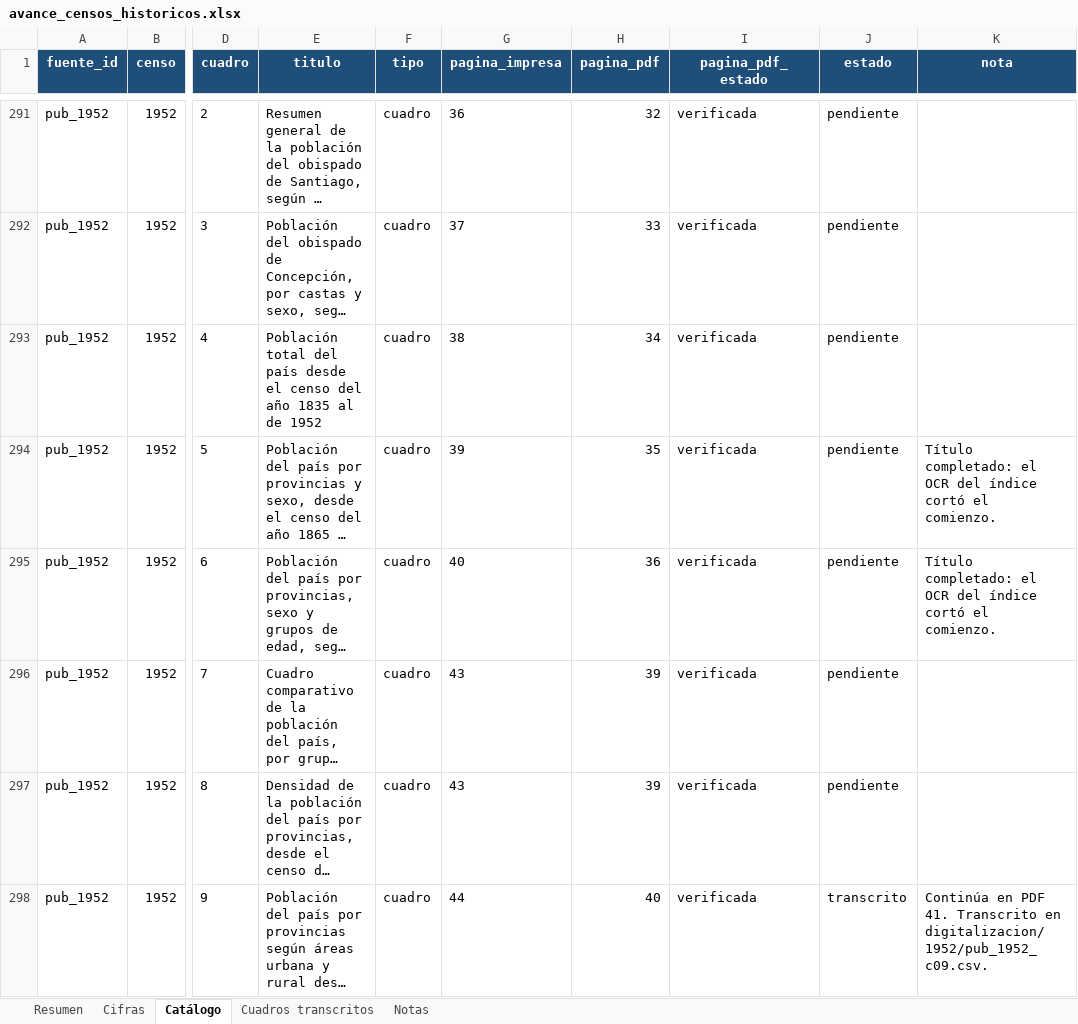
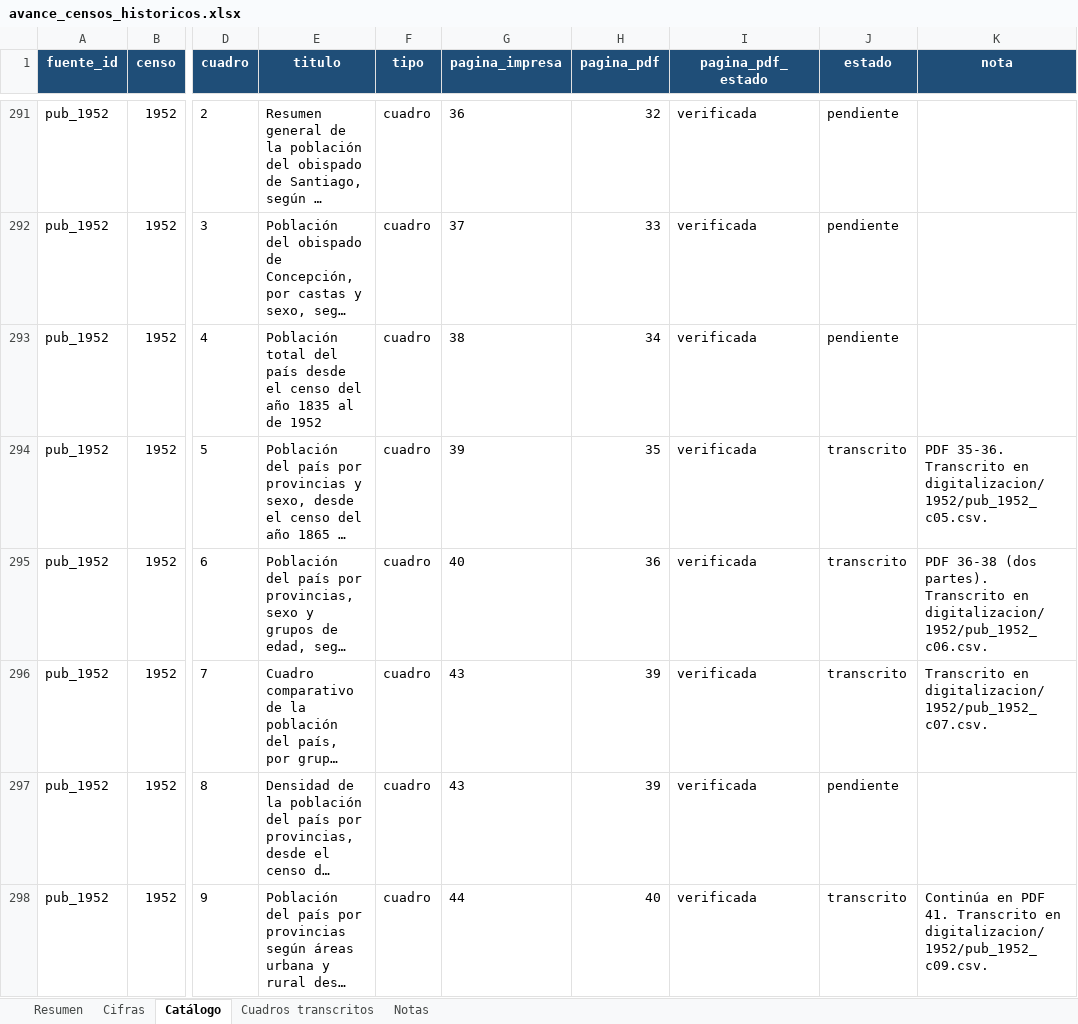
Before and after one commit to edgardo-cerda/censos-chile, an Excel workbook: productos/avance/avance_censos_historicos.xlsx, sheet Catálogo, drawn as a sheet; only a part is shown, gaps mark what is left out; long unchanged cells end in …; values as stored, in another font and other column widths than the file's, no borders; the diff names each change by its address in the sheet, - before the commit and + after, or states it on an @@ line.

```diff
--- a/productos/avance/avance_censos_historicos.xlsx (sheet Catálogo)
+++ b/productos/avance/avance_censos_historicos.xlsx (sheet Catálogo)
-J294:J296 (estado): pendiente
+J294:J296 (estado): transcrito
-K294 (nota): Título completado: el OCR del índice cortó el comienzo.
+K294 (nota): PDF 35-36. Transcrito en digitalizacion/1952/pub_1952_c05.csv.
-K295 (nota): Título completado: el OCR del índice cortó el comienzo.
+K295 (nota): PDF 36-38 (dos partes). Transcrito en digitalizacion/1952/pub_1952_c06.csv.
-K296 (nota): (empty)
+K296 (nota): Transcrito en digitalizacion/1952/pub_1952_c07.csv.
```
Also changed, not shown: sheet Cifras, sheet Cuadros transcritos, sheet Resumen, formulas that keep their value, 15 other files.
